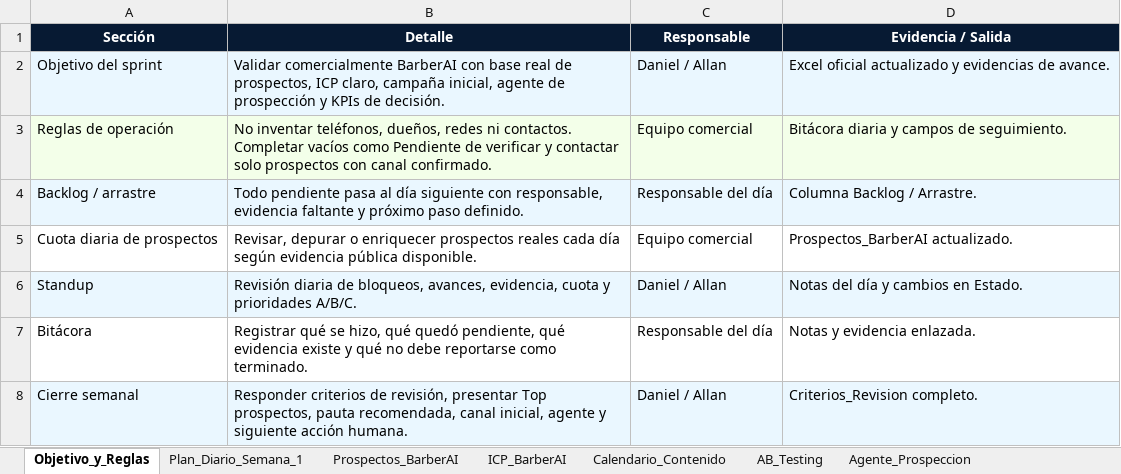
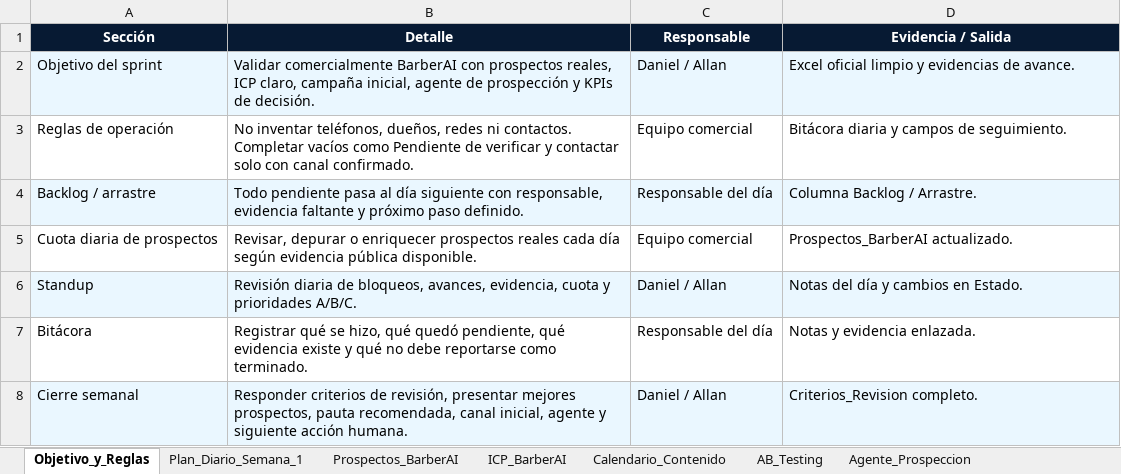
Before and after one commit to danielestudiante-star/landing-barberai, an Excel workbook: data/prospectos-barberai-oficial.xlsx, sheet Objetivo_y_Reglas, drawn as a sheet; values as stored, in another font and other column widths than the file's, no borders; table styles not drawn; the diff names each change by its address in the sheet, - before the commit and + after, or states it on an @@ line.

Commit message:
Cierra trabajo comercial BarberAI

```diff
--- a/data/prospectos-barberai-oficial.xlsx (sheet Objetivo_y_Reglas)
+++ b/data/prospectos-barberai-oficial.xlsx (sheet Objetivo_y_Reglas)
-B2 (Detalle): …BarberAI con base real de prospectos, ICP claro,…
+B2 (Detalle): …BarberAI con prospectos reales, ICP claro,…
-D2 (Evidencia / Salida): Excel oficial actualizado y evidencias…
+D2 (Evidencia / Salida): Excel oficial limpio y evidencias…
-A3:D3 fill: #F3FFE9
+A3:D3 fill: none
-B3 (Detalle): …contactar solo prospectos con canal…
+B3 (Detalle): …contactar solo con canal…
-B8 (Detalle): …revisión, presentar Top prospectos, pauta…
+B8 (Detalle): …revisión, presentar mejores prospectos, pauta…
```
Also changed, not shown: sheet Presupuesto_KPIs, sheet ICP_BarberAI, sheet Agente_Prospeccion, sheet Criterios_Revision, 22 other files.
